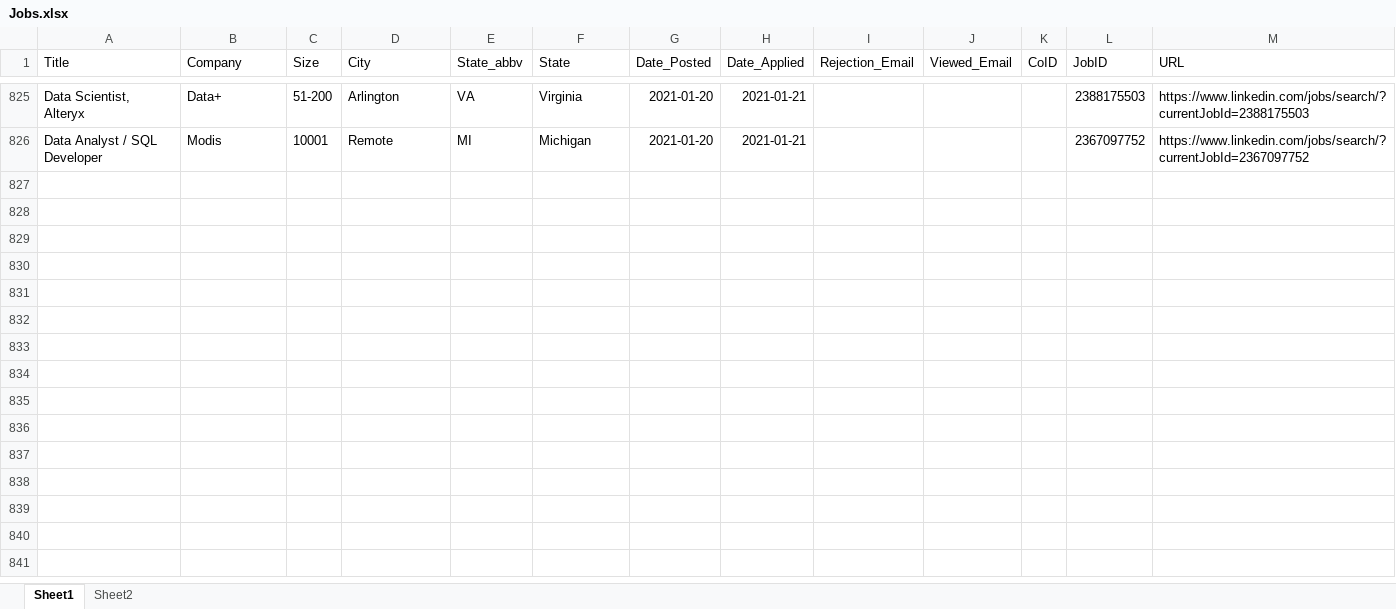
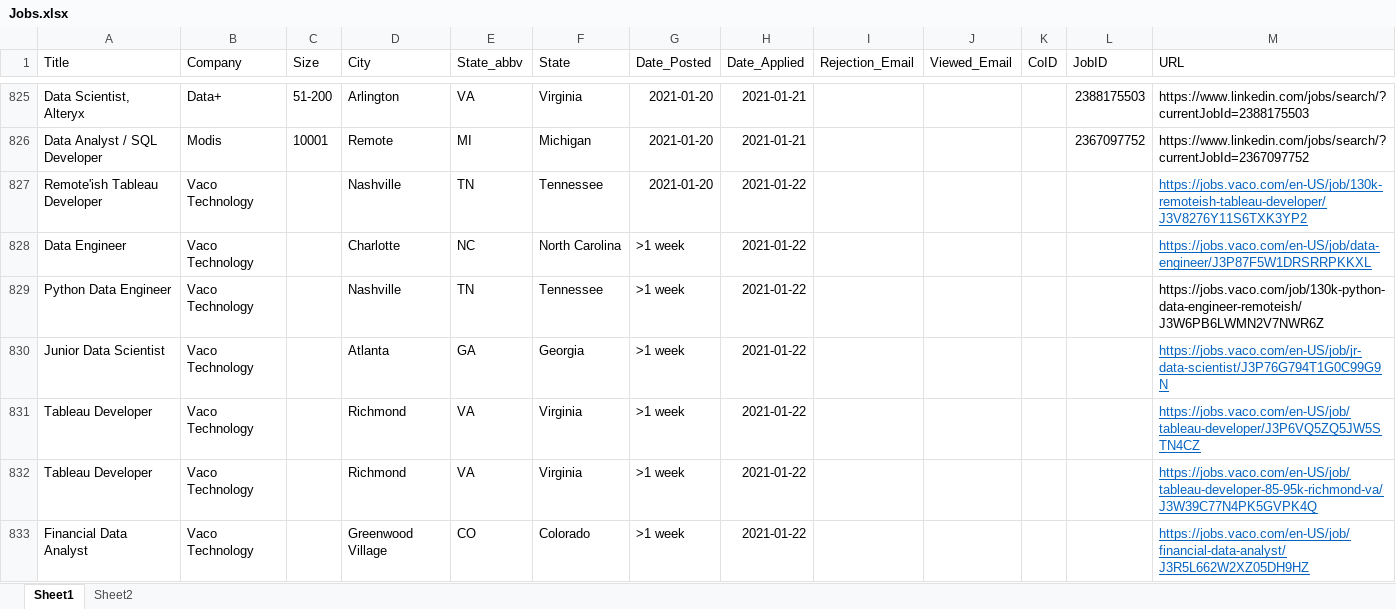
Before and after one commit to HumanRickshaw/Job_Applications, an Excel workbook: docs/Jobs.xlsx, sheet Sheet1, drawn as a sheet; only a part is shown, gaps mark what is left out; values as stored, in another font and other column widths than the file's, no borders; table styles not drawn; the diff covers the shown part only; the diff names each change by its address in the sheet, - before the commit and + after, or states it on an @@ line.

```diff
--- a/docs/Jobs.xlsx (sheet Sheet1)
+++ b/docs/Jobs.xlsx (sheet Sheet1)
+row 827: Remote'ish Tableau Developer | Vaco Technology |  | Nashville | TN | Tennessee | 2021-01-20 | 2021-01-22 |  |  |  |  | https://jobs.vaco.com/en-US/job/130k-remoteish-tableau-developer/J3V8276Y11S6TXK3YP2
+row 828: Data Engineer | Vaco Technology |  | Charlotte | NC | North Carolina | >1 week | 2021-01-22 |  |  |  |  | https://jobs.vaco.com/en-US/job/data-engineer/J3P87F5W1DRSRRPKKXL
+row 829: Python Data Engineer | Vaco Technology |  | Nashville | TN | Tennessee | >1 week | 2021-01-22 |  |  |  |  | https://jobs.vaco.com/job/130k-python-data-engineer-remoteish/J3W6PB6LWMN2V7NWR6Z
+row 830: Junior Data Scientist | Vaco Technology |  | Atlanta | GA | Georgia | >1 week | 2021-01-22 |  |  |  |  | https://jobs.vaco.com/en-US/job/jr-data-scientist/J3P76G794T1G0C99G9N
+row 831: Tableau Developer | Vaco Technology |  | Richmond | VA | Virginia | >1 week | 2021-01-22 |  |  |  |  | https://jobs.vaco.com/en-US/job/tableau-developer/J3P6VQ5ZQ5JW5STN4CZ
+row 832: Tableau Developer | Vaco Technology |  | Richmond | VA | Virginia | >1 week | 2021-01-22 |  |  |  |  | https://jobs.vaco.com/en-US/job/tableau-developer-85-95k-richmond-va/J3W39C77N4PK5GVPK4Q
+row 833: Financial Data Analyst | Vaco Technology |  | Greenwood Village | CO | Colorado | >1 week | 2021-01-22 |  |  |  |  | https://jobs.vaco.com/en-US/job/financial-data-analyst/J3R5L662W2XZ05DH9HZ
```
Also changed, not shown: 18 added rows and 8 edited cells elsewhere in this sheet, 2 other files.
